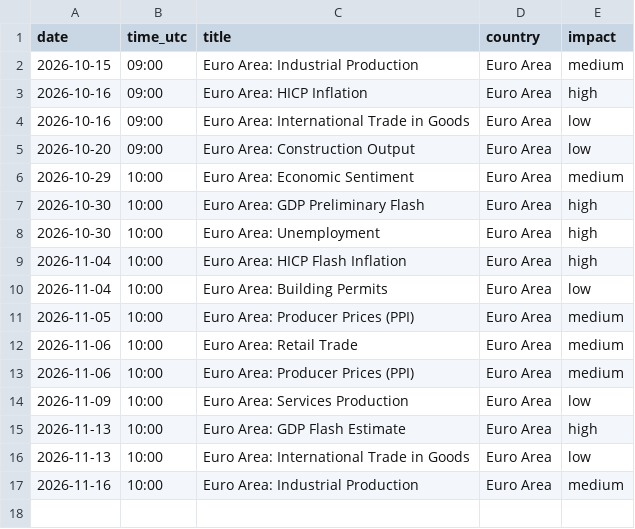
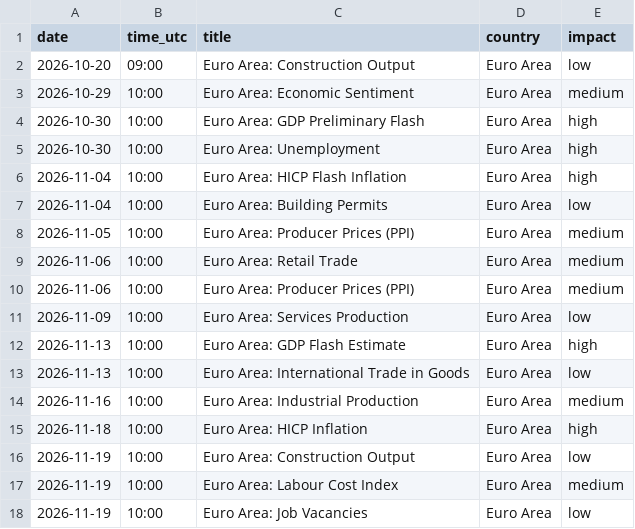
Before and after one commit to Economicium-stack/economicium-open-data, a CSV file: data/euro-area-calendar.csv, drawn as a sheet.

```diff
--- a/data/euro-area-calendar.csv
+++ b/data/euro-area-calendar.csv
@@ -1,5 +1,2 @@
 date,time_utc,title,country,impact
-2026-10-15,09:00,Euro Area: Industrial Production,Euro Area,medium
-2026-10-16,09:00,Euro Area: HICP Inflation,Euro Area,high
-2026-10-16,09:00,Euro Area: International Trade in Goods,Euro Area,low
 2026-10-20,09:00,Euro Area: Construction Output,Euro Area,low
@@ -17 +14,5 @@ date,time_utc,title,country,impact
 2026-11-16,10:00,Euro Area: Industrial Production,Euro Area,medium
+2026-11-18,10:00,Euro Area: HICP Inflation,Euro Area,high
+2026-11-19,10:00,Euro Area: Construction Output,Euro Area,low
+2026-11-19,10:00,Euro Area: Labour Cost Index,Euro Area,medium
+2026-11-19,10:00,Euro Area: Job Vacancies,Euro Area,low
```
Also changed, not shown: data/earnings-date-estimates.csv, data/economic-calendar.csv.
